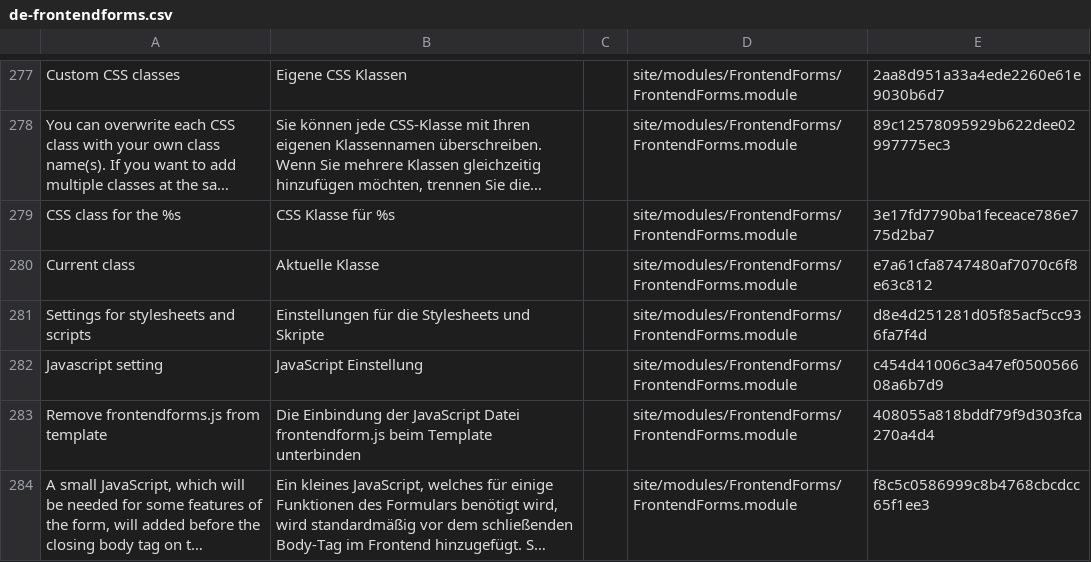
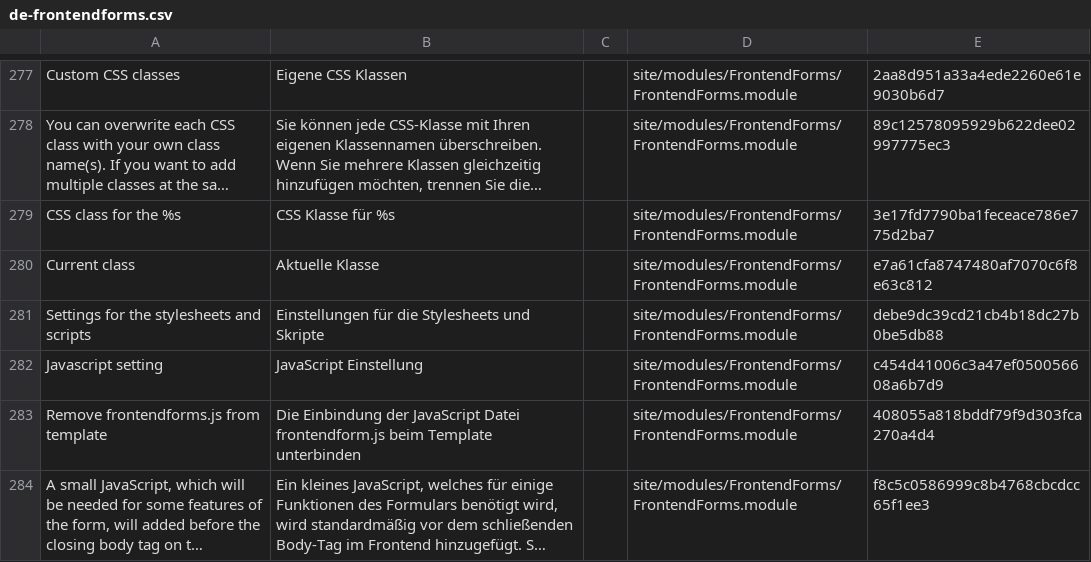
Before and after one commit to juergenweb/FrontendForms, a CSV file: languages/de-frontendforms.csv, drawn as a sheet; only a part is shown, gaps mark what is left out; long unchanged cells end in …; the diff names each change by its address in the sheet, - before the commit and + after, or states it on an @@ line.

Commit message:
Update de-frontendforms.csv

```diff
--- a/languages/de-frontendforms.csv
+++ b/languages/de-frontendforms.csv
-A281: Settings for stylesheets and scripts
+A281: Settings for the stylesheets and scripts
-E281: d8e4d251281d05f85acf5cc936fa7f4d
+E281: debe9dc39cd21cb4b18dc27b0be5db88
```
